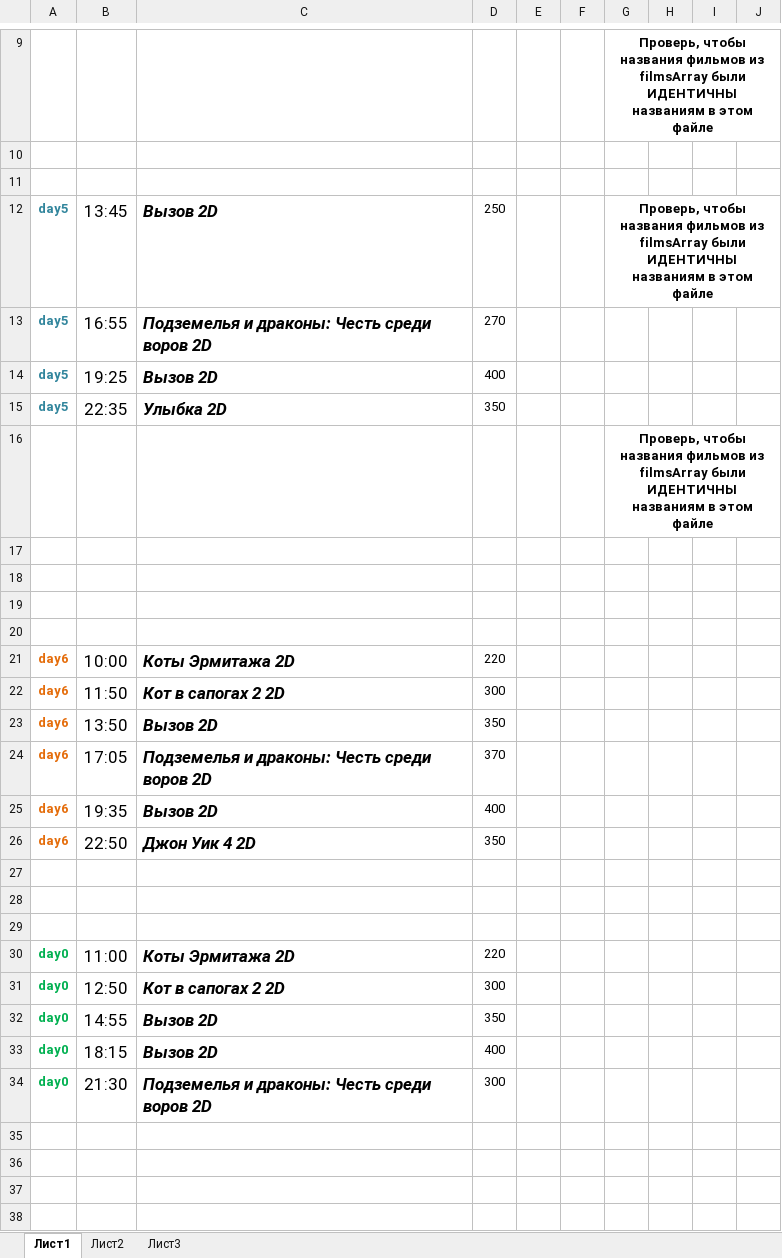
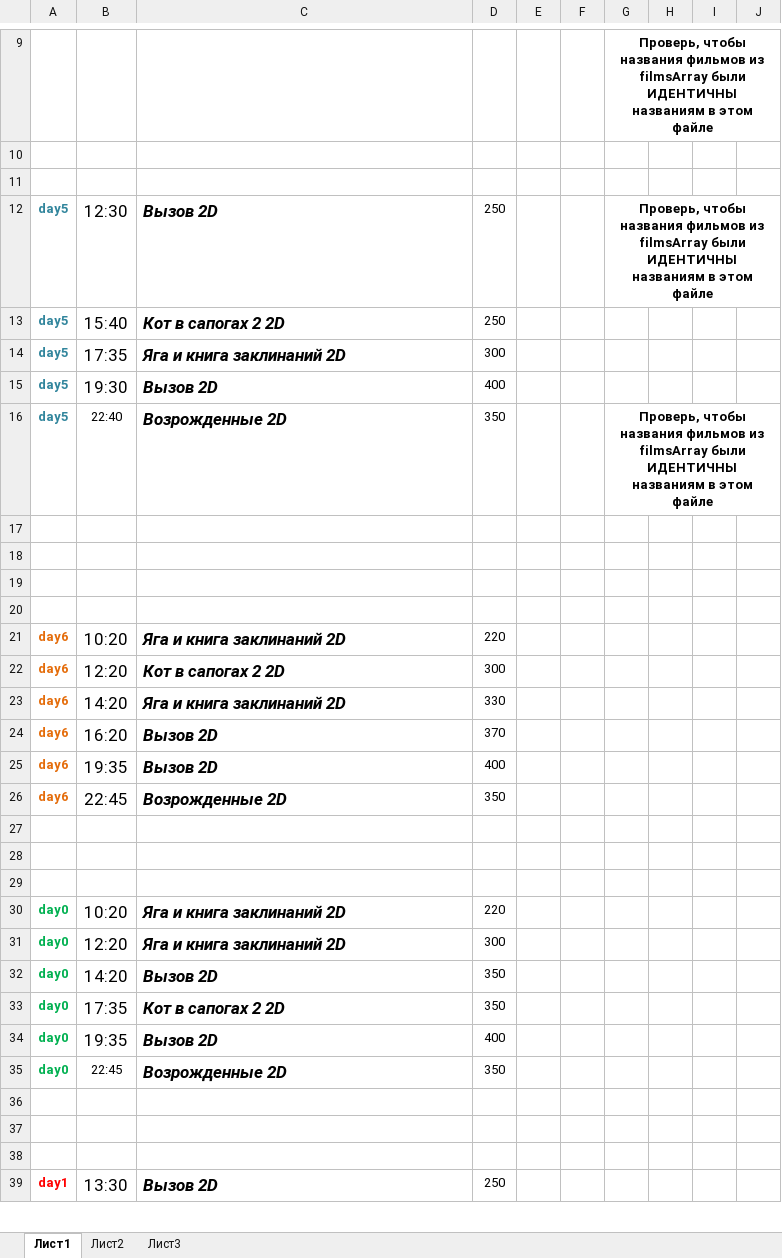
Before and after one commit to eg-bond/ReactSovremennic, an Excel workbook: ExternalScripts/Excel/macros.xlsm, sheet Лист1, drawn as a sheet; only a part is shown, gaps mark what is left out; the shorter side is filled out with more unchanged rows; values as stored, in another font and other column widths than the file's, no borders; charts and pictures not drawn; removed rows and columns are numbered as before the commit, all else as after; the diff covers the shown part only; the diff names each change by its address in the sheet, - before the commit and + after, or states it on an @@ line.

```diff
--- a/ExternalScripts/Excel/macros.xlsm (sheet Лист1)
+++ b/ExternalScripts/Excel/macros.xlsm (sheet Лист1)
-B12: 13:45
+B12: 12:30
-B13: 16:55
+B13: 15:40
-C13: Подземелья и драконы: Честь среди воров 2D
+C13: Кот в сапогах 2 2D
-D13: 270
+D13: 250
+row 14: day5 | 17:35 | Яга и книга заклинаний 2D | 300
-B15: 19:25
+B15: 19:30
-B16: 22:35
+B16: 22:40
@@ B16 text size: smaller @@
-C16: Улыбка 2D
+C16: Возрожденные 2D
-G16: (empty)
+G16: Проверь, чтобы названия фильмов из filmsArray были ИДЕНТИЧНЫ названиям в этом файле
+G16:J16 merged
-row 16:  |  |  |  |  |  | Проверь, чтобы названия фильмов из filmsArray были ИДЕНТИЧНЫ названиям в этом файле
-B21: 10:00
+B21: 10:20
-C21: Коты Эрмитажа 2D
+C21: Яга и книга заклинаний 2D
-B22: 11:50
+B22: 12:20
-B23: 13:50
+B23: 14:20
-C23: Вызов 2D
+C23: Яга и книга заклинаний 2D
-D23: 350
+D23: 330
-B24: 17:05
+B24: 16:20
-C24: Подземелья и драконы: Честь среди воров 2D
+C24: Вызов 2D
-B26: 22:50
+B26: 22:45
-C26: Джон Уик 4 2D
+C26: Возрожденные 2D
-B30: 11:00
+B30: 10:20
-C30: Коты Эрмитажа 2D
+C30: Яга и книга заклинаний 2D
-B31: 12:50
+B31: 12:20
-C31: Кот в сапогах 2 2D
+C31: Яга и книга заклинаний 2D
-B32: 14:55
+B32: 14:20
+row 33: day0 | 17:35 | Кот в сапогах 2 2D | 350
-B34: 18:15
+B34: 19:35
-row 34: day0 | 21:30 | Подземелья и драконы: Честь среди воров 2D | 300
-row 35: (empty)
+row 35: day0 | 22:45 | Возрожденные 2D | 350
```
Also changed, not shown: 2 edited cells elsewhere in this sheet, sheet Лист2, 7 other files.
